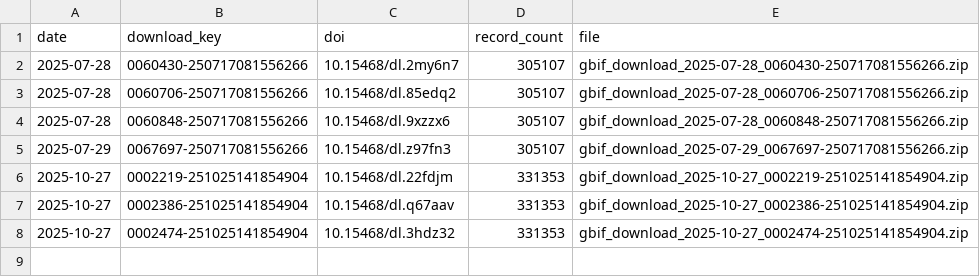
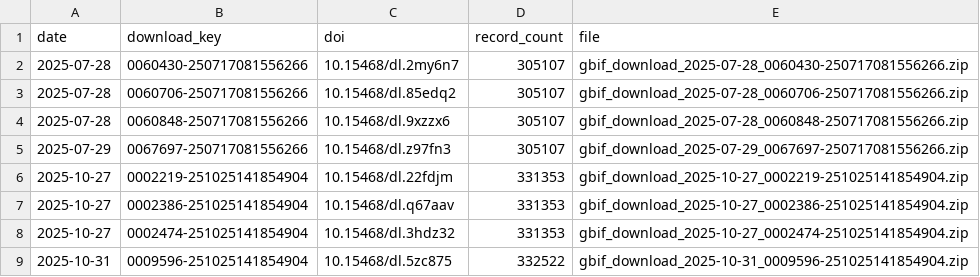
Before and after one commit to fjasteen/DVW_EWS, a CSV file: data/output/gbif_download_log.csv, drawn as a sheet; the diff names each change by its address in the sheet, - before the commit and + after, or states it on an @@ line.

```diff
--- a/data/output/gbif_download_log.csv
+++ b/data/output/gbif_download_log.csv
+row 9: 2025-10-31 | 0009596-251025141854904 | 10.15468/dl.5zc875 | 332522 | gbif_download_2025-10-31_0009596-251025141854904.zip
```
Also changed, not shown: 4 other files.
